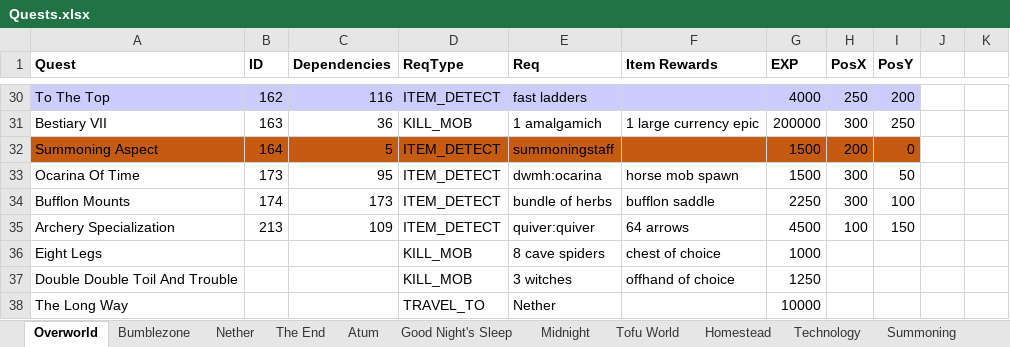
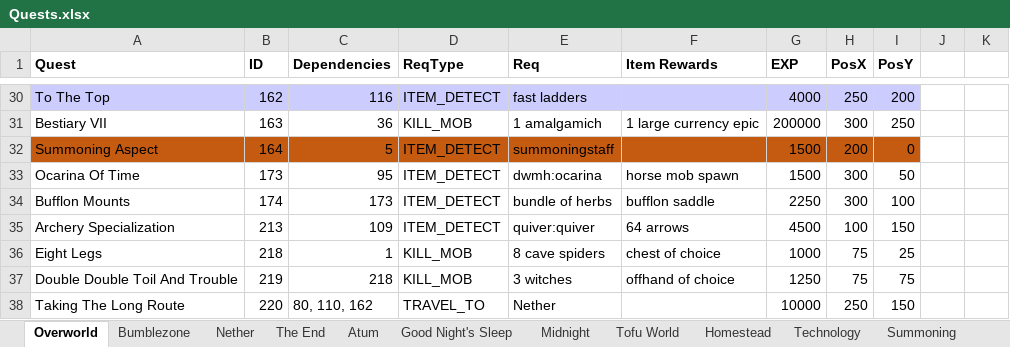
Before and after one commit to mahjerion/Craft-to-Exile-Dissonance-Server, an Excel workbook: Quests.xlsx, sheet Overworld, drawn as a sheet; only a part is shown, gaps mark what is left out; values as stored, in another font and other column widths than the file's, no borders; charts and pictures not drawn; removed rows and columns are numbered as before the commit, all else as after; the diff names each change by its address in the sheet, - before the commit and + after, or states it on an @@ line.

```diff
--- a/Quests.xlsx (sheet Overworld)
+++ b/Quests.xlsx (sheet Overworld)
-B36 (ID): (empty)
+B36 (ID): 218
-C36 (Dependencies): (empty)
+C36 (Dependencies): 1
-H36:H37 (PosX): (empty)
+H36:H37 (PosX): 75
-I36 (PosY): (empty)
+I36 (PosY): 25
-B37 (ID): (empty)
+B37 (ID): 219
-C37 (Dependencies): (empty)
+C37 (Dependencies): 218
-I37 (PosY): (empty)
+I37 (PosY): 75
-row 38: The Long Way |  |  | TRAVEL_TO | Nether |  | 10000
+row 38: Taking The Long Route | 220 | 80, 110, 162 | TRAVEL_TO | Nether |  | 10000 | 250 | 150
```
Also changed, not shown: sheet Nether, charts or pictures, 26 other files.
